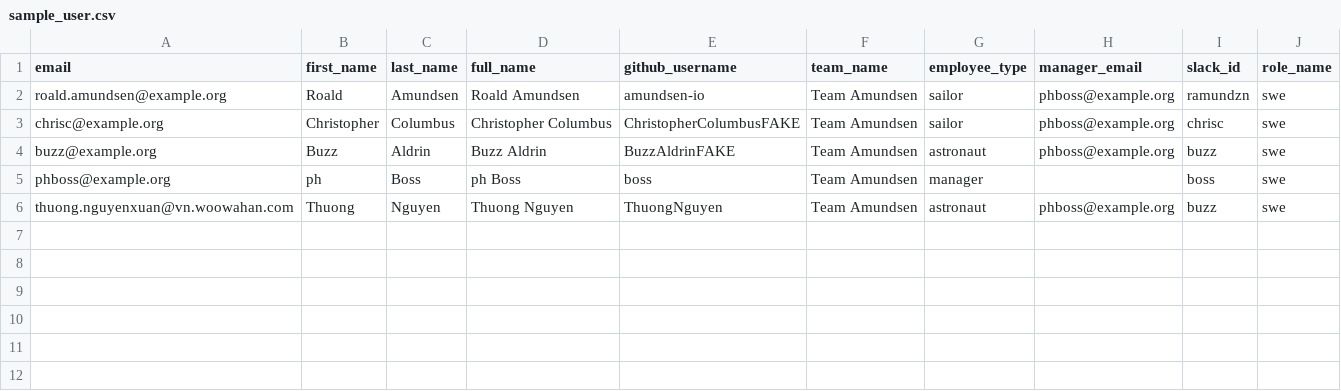
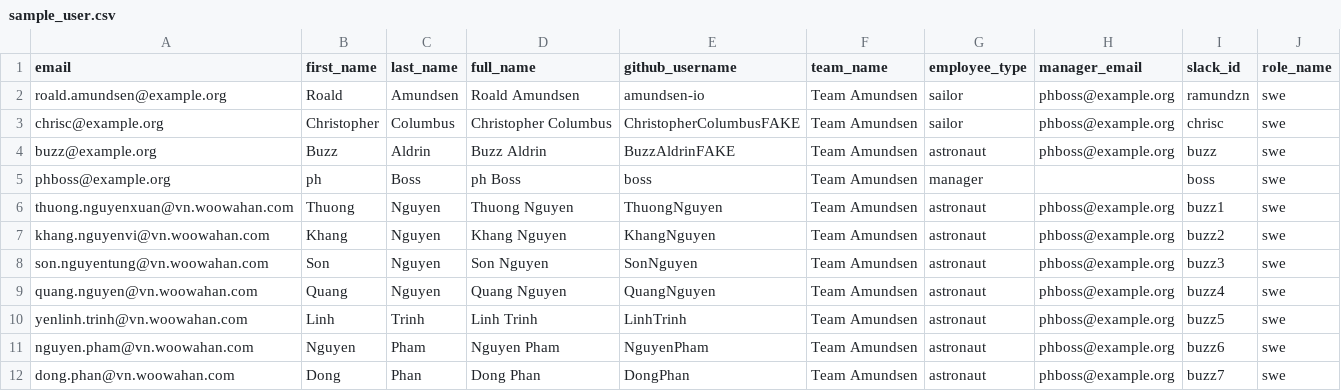
Before and after one commit to nxthuong/amundsen, a CSV file: databuilder/example/sample_data/sample_user.csv, drawn as a sheet.

```diff
--- a/databuilder/example/sample_data/sample_user.csv
+++ b/databuilder/example/sample_data/sample_user.csv
@@ -5,2 +5,8 @@ buzz@example.org,Buzz,Aldrin,"Buzz Aldrin",BuzzAldrinFAKE,"Team Amundsen",astron
 phboss@example.org,ph,Boss,"ph Boss",boss,"Team Amundsen",manager,,boss,swe
-thuong.nguyenxuan@vn.woowahan.com,Thuong,Nguyen,"Thuong Nguyen",ThuongNguyen,"Team Amundsen",astronaut,"phboss@example.org",buzz,swe
+thuong.nguyenxuan@vn.woowahan.com,Thuong,Nguyen,"Thuong Nguyen",ThuongNguyen,"Team Amundsen",astronaut,"phboss@example.org",buzz1,swe
+khang.nguyenvi@vn.woowahan.com,Khang,Nguyen,"Khang Nguyen",KhangNguyen,"Team Amundsen",astronaut,"phboss@example.org",buzz2,swe
+son.nguyentung@vn.woowahan.com,Son,Nguyen,"Son Nguyen",SonNguyen,"Team Amundsen",astronaut,"phboss@example.org",buzz3,swe
+quang.nguyen@vn.woowahan.com,Quang,Nguyen,"Quang Nguyen",QuangNguyen,"Team Amundsen",astronaut,"phboss@example.org",buzz4,swe
+yenlinh.trinh@vn.woowahan.com,Linh,Trinh,"Linh Trinh",LinhTrinh,"Team Amundsen",astronaut,"phboss@example.org",buzz5,swe
+nguyen.pham@vn.woowahan.com,Nguyen,Pham,"Nguyen Pham",NguyenPham,"Team Amundsen",astronaut,"phboss@example.org",buzz6,swe
+dong.phan@vn.woowahan.com,Dong,Phan,"Dong Phan",DongPhan,"Team Amundsen",astronaut,"phboss@example.org",buzz7,swe
```
Also changed, not shown: 44 other files.
